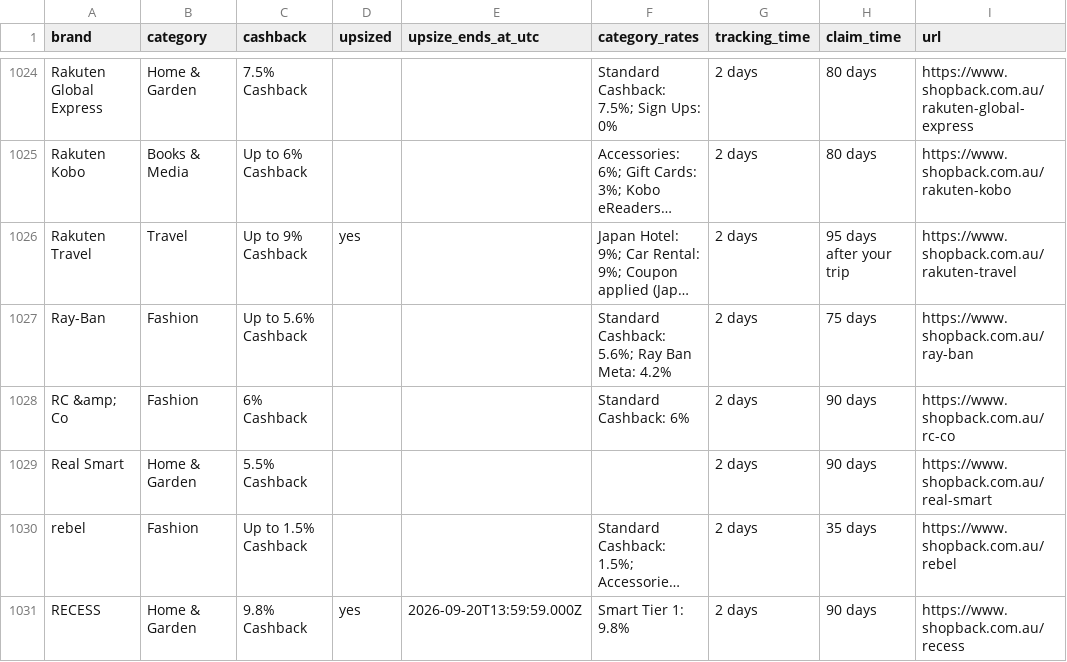
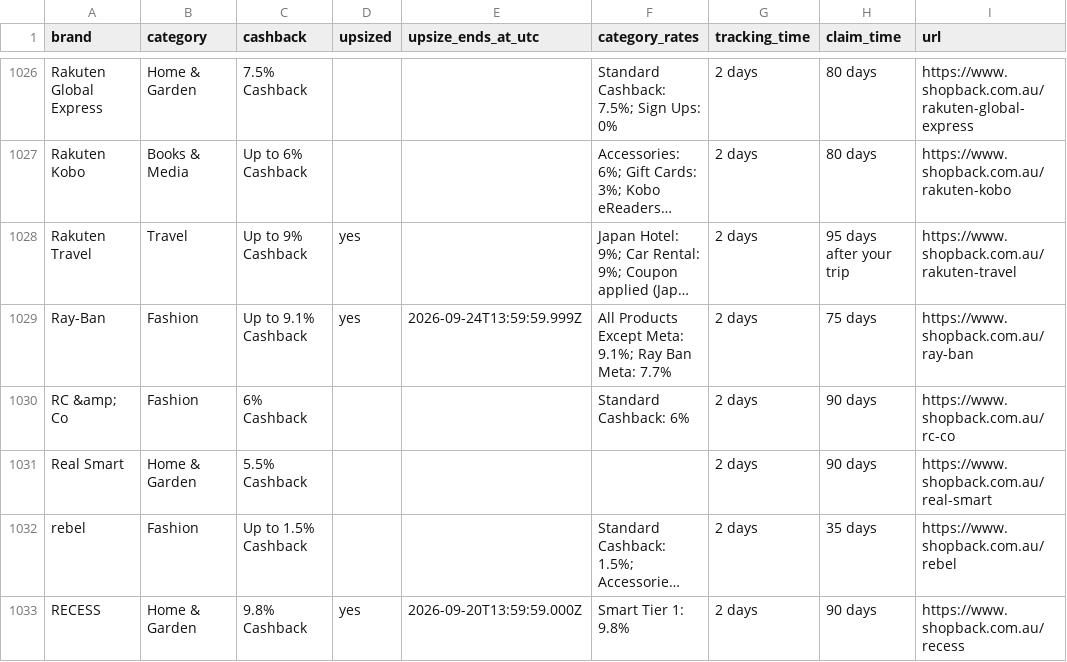
Before and after one commit to Tiger-QU/deal_hunter, a CSV file: data/shopback_deals.csv, drawn as a sheet; only a part is shown, gaps mark what is left out; long unchanged cells end in …; addresses are those after the commit; the diff covers the shown part only; the diff names each change by its address in the sheet, - before the commit and + after, or states it on an @@ line.

```diff
--- a/data/shopback_deals.csv
+++ b/data/shopback_deals.csv
-C1029 (cashback): Up to 5.6% Cashback
+C1029 (cashback): Up to 9.1% Cashback
-D1029 (upsized): (empty)
+D1029 (upsized): yes
-E1029 (upsize_ends_at_utc): (empty)
+E1029 (upsize_ends_at_utc): 2026-09-24T13:59:59.999Z
-F1029 (category_rates): Standard Cashback: 5.6%; Ray Ban Meta: 4.2%
+F1029 (category_rates): All Products Except Meta: 9.1%; Ray Ban Meta: 7.7%
```
Also changed, not shown: 3 added rows and 158 edited cells elsewhere in this file, 3 other files.
